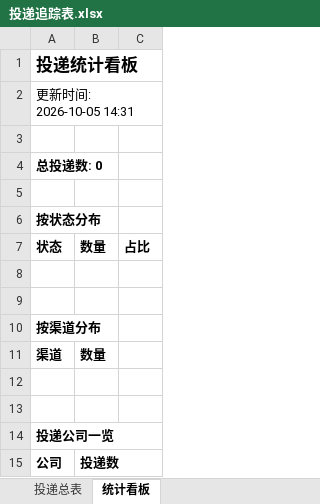
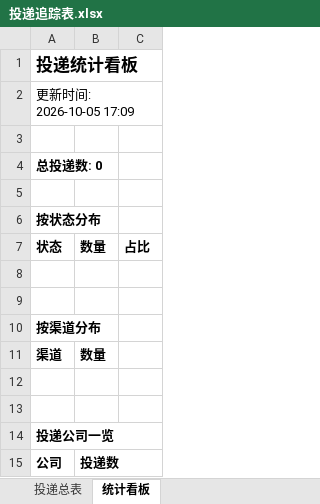
Before and after one commit to ziqizhao30-tech/wenke-radar, an Excel workbook: reports/投递追踪表.xlsx, sheet 统计看板, drawn as a sheet; values as stored, in another font and other column widths than the file's, no borders; the diff names each change by its address in the sheet, - before the commit and + after, or states it on an @@ line.

Commit message:
📰 秋招雷达日报 2026-10-05

```diff
--- a/reports/投递追踪表.xlsx (sheet 统计看板)
+++ b/reports/投递追踪表.xlsx (sheet 统计看板)
-A2: 更新时间: 2026-10-05 14:31
+A2: 更新时间: 2026-10-05 17:09
```
